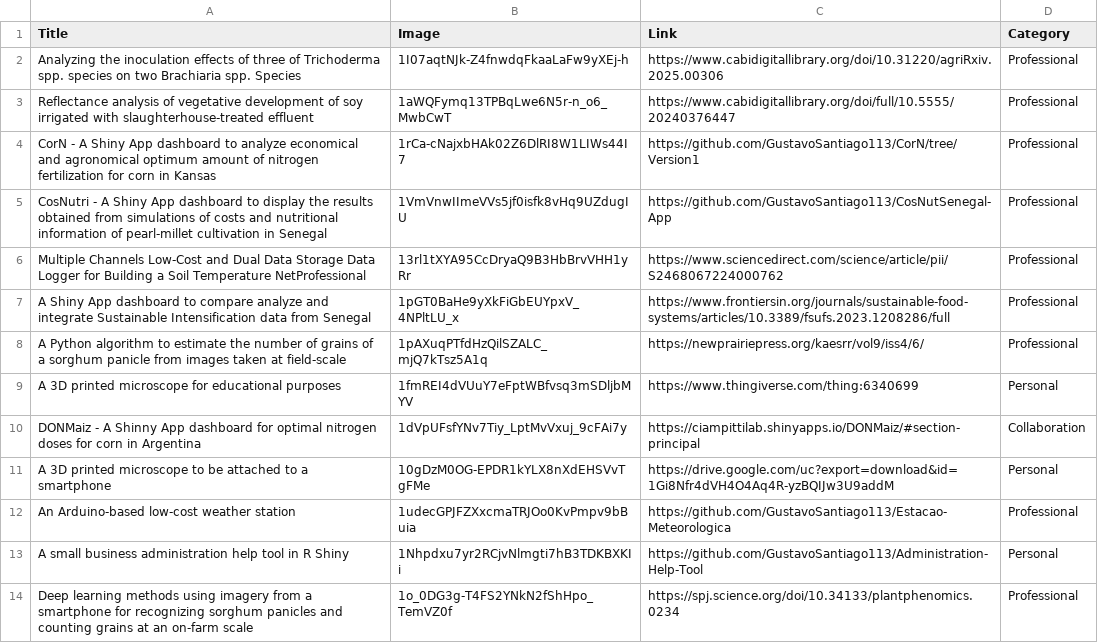
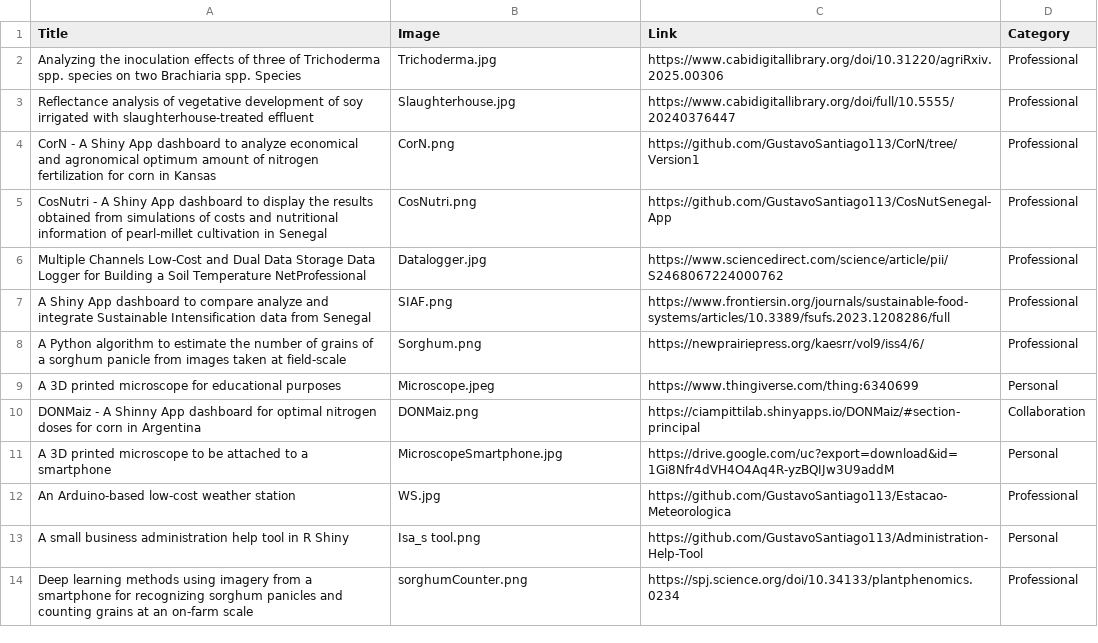
Before and after one commit to GustavoSantiago113/Web-Resume, a CSV file: data/myprojects.csv, drawn as a sheet; only a part is shown; the diff covers the shown part only.

Commit message:
chore: remove carousel and bring images to local

```diff
--- a/data/myprojects.csv
+++ b/data/myprojects.csv
@@ -1,14 +1,14 @@
 Title,Image,Link,Category
-Analyzing the inoculation effects of three of Trichoderma spp. species on two Brachiaria spp. Species,1I07aqtNJk-Z4fnwdqFkaaLaFw9yXEj-h,https://www.cabidigitallibrary.org/doi/10.31220/agriRxiv.2025.00306,Professional
-Reflectance analysis of vegetative development of soy irrigated with slaughterhouse-treated effluent,1aWQFymq13TPBqLwe6N5r-n_o6_MwbCwT,https://www.cabidigitallibrary.org/doi/full/10.5555/20240376447,Professional
-CorN - A Shiny App dashboard to analyze economical and agronomical optimum amount of nitrogen fertilization for corn in Kansas,1rCa-cNajxbHAk02Z6DlRI8W1LIWs44I7,https://github.com/GustavoSantiago113/CorN/tree/Version1,Professional
-CosNutri - A Shiny App dashboard to display the results obtained from simulations of costs and nutritional information of pearl-millet cultivation in Senegal,1VmVnwIImeVVs5jf0isfk8vHq9UZdugIU,https://github.com/GustavoSantiago113/CosNutSenegal-App,Professional
-Multiple Channels Low-Cost and Dual Data Storage Data Logger for Building a Soil Temperature NetProfessional,13rl1tXYA95CcDryaQ9B3HbBrvVHH1yRr,https://www.sciencedirect.com/science/article/pii/S2468067224000762,Professional
-A Shiny App dashboard to compare  analyze and integrate Sustainable Intensification data from Senegal,1pGT0BaHe9yXkFiGbEUYpxV_4NPltLU_x,https://www.frontiersin.org/journals/sustainable-food-systems/articles/10.3389/fsufs.2023.1208286/full,Professional
-A Python algorithm to estimate the number of grains of a sorghum panicle from images taken at field-scale,1pAXuqPTfdHzQilSZALC_mjQ7kTsz5A1q,https://newprairiepress.org/kaesrr/vol9/iss4/6/,Professional
-A 3D printed microscope for educational purposes,1fmREI4dVUuY7eFptWBfvsq3mSDljbMYV,https://www.thingiverse.com/thing:6340699,Personal
-DONMaiz - A Shinny App dashboard for optimal nitrogen doses for corn in Argentina,1dVpUFsfYNv7Tiy_LptMvVxuj_9cFAi7y,https://ciampittilab.shinyapps.io/DONMaiz/#section-principal,Collaboration
-A 3D printed microscope to be attached to a smartphone,10gDzM0OG-EPDR1kYLX8nXdEHSVvTgFMe,https://drive.google.com/uc?export=download&id=1Gi8Nfr4dVH4O4Aq4R-yzBQIJw3U9addM,Personal
-An Arduino-based low-cost weather station,1udecGPJFZXxcmaTRJOo0KvPmpv9bBuia,https://github.com/GustavoSantiago113/Estacao-Meteorologica,Professional
-A small business administration help tool in R Shiny,1Nhpdxu7yr2RCjvNlmgti7hB3TDKBXKIi,https://github.com/GustavoSantiago113/Administration-Help-Tool,Personal
-Deep learning methods using imagery from a smartphone for recognizing sorghum panicles and counting grains at an on-farm scale,1o_0DG3g-T4FS2YNkN2fShHpo_TemVZ0f,https://spj.science.org/doi/10.34133/plantphenomics.0234,Professional
+Analyzing the inoculation effects of three of Trichoderma spp. species on two Brachiaria spp. Species,Trichoderma.jpg,https://www.cabidigitallibrary.org/doi/10.31220/agriRxiv.2025.00306,Professional
+Reflectance analysis of vegetative development of soy irrigated with slaughterhouse-treated effluent,Slaughterhouse.jpg,https://www.cabidigitallibrary.org/doi/full/10.5555/20240376447,Professional
+CorN - A Shiny App dashboard to analyze economical and agronomical optimum amount of nitrogen fertilization for corn in Kansas,CorN.png,https://github.com/GustavoSantiago113/CorN/tree/Version1,Professional
+CosNutri - A Shiny App dashboard to display the results obtained from simulations of costs and nutritional information of pearl-millet cultivation in Senegal,CosNutri.png,https://github.com/GustavoSantiago113/CosNutSenegal-App,Professional
+Multiple Channels Low-Cost and Dual Data Storage Data Logger for Building a Soil Temperature NetProfessional,Datalogger.jpg,https://www.sciencedirect.com/science/article/pii/S2468067224000762,Professional
+A Shiny App dashboard to compare  analyze and integrate Sustainable Intensification data from Senegal,SIAF.png,https://www.frontiersin.org/journals/sustainable-food-systems/articles/10.3389/fsufs.2023.1208286/full,Professional
+A Python algorithm to estimate the number of grains of a sorghum panicle from images taken at field-scale,Sorghum.png,https://newprairiepress.org/kaesrr/vol9/iss4/6/,Professional
+A 3D printed microscope for educational purposes,Microscope.jpeg,https://www.thingiverse.com/thing:6340699,Personal
+DONMaiz - A Shinny App dashboard for optimal nitrogen doses for corn in Argentina,DONMaiz.png,https://ciampittilab.shinyapps.io/DONMaiz/#section-principal,Collaboration
+A 3D printed microscope to be attached to a smartphone,MicroscopeSmartphone.jpg,https://drive.google.com/uc?export=download&id=1Gi8Nfr4dVH4O4Aq4R-yzBQIJw3U9addM,Personal
+An Arduino-based low-cost weather station,WS.jpg,https://github.com/GustavoSantiago113/Estacao-Meteorologica,Professional
+A small business administration help tool in R Shiny,Isa_s tool.png,https://github.com/GustavoSantiago113/Administration-Help-Tool,Personal
+Deep learning methods using imagery from a smartphone for recognizing sorghum panicles and counting grains at an on-farm scale,sorghumCounter.png,https://spj.science.org/doi/10.34133/plantphenomics.0234,Professional
```
Also changed, not shown: 17 edited cells elsewhere in this file, 33 other files.
